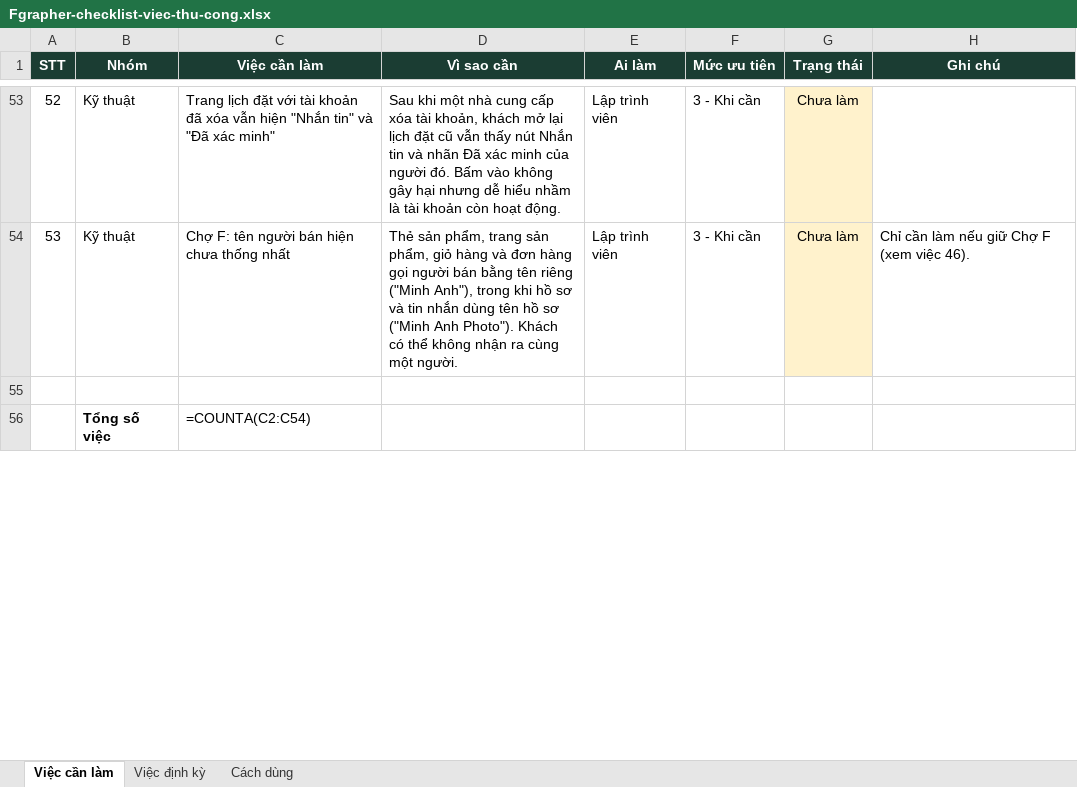
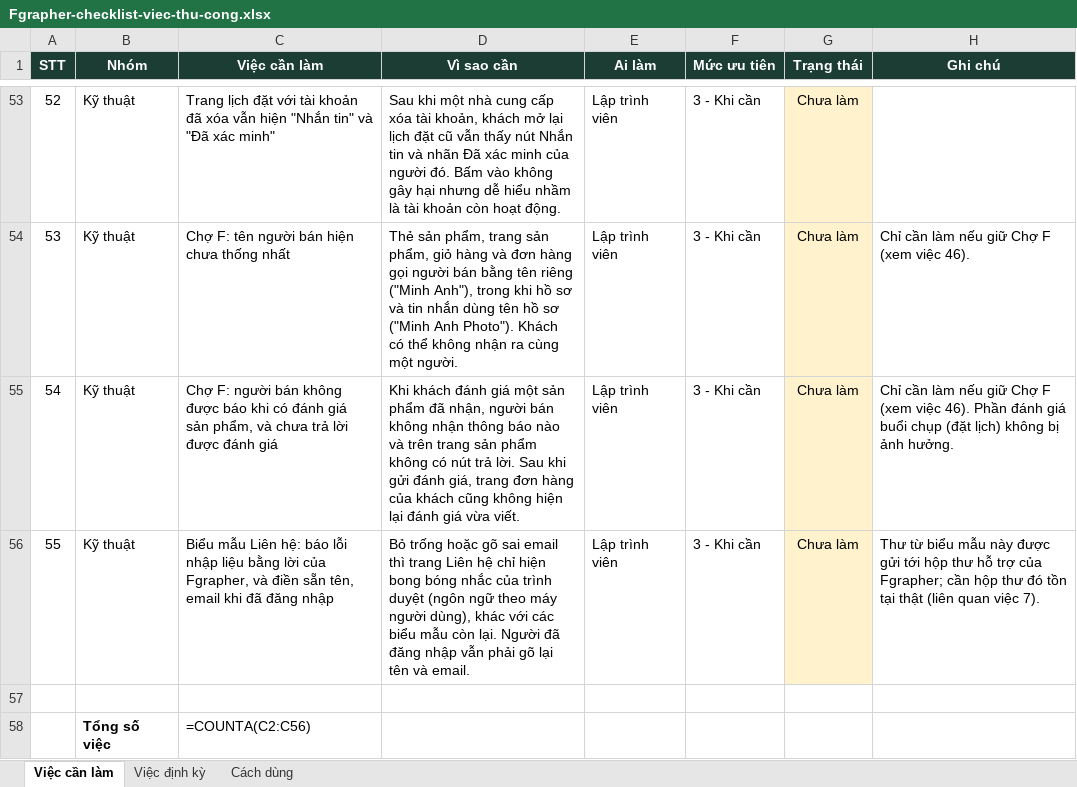
Before and after one commit to BaoHe198/Fgrapher, an Excel workbook: docs/ops/Fgrapher-checklist-viec-thu-cong.xlsx, sheet Việc cần làm, drawn as a sheet; only a part is shown, gaps mark what is left out; values as stored, in another font and other column widths than the file's, no borders; formulas without a stored value are shown as written; addresses are those after the commit; the diff covers the shown part only; the diff names each change by its address in the sheet, - before the commit and + after, or states it on an @@ line.

```diff
--- a/docs/ops/Fgrapher-checklist-viec-thu-cong.xlsx (sheet Việc cần làm)
+++ b/docs/ops/Fgrapher-checklist-viec-thu-cong.xlsx (sheet Việc cần làm)
+row 55: 54 | Kỹ thuật | Chợ F: người bán không được báo khi có đánh giá sản phẩm, và chưa trả lời được đánh giá | Khi khách đánh giá một sản phẩm đã nhận, người bán không nhận thông báo nào và trên trang sản phẩm không có nút trả lời. Sau khi gửi đánh giá, trang đơn hàng của khách cũng không hiện lại đánh giá vừa viết. | Lập trình viên | 3 - Khi cần | Chưa làm | Chỉ cần làm nếu giữ Chợ F (xem việc 46). Phần đánh giá buổi chụp (đặt lịch) không bị ảnh hưởng.
+row 56: 55 | Kỹ thuật | Biểu mẫu Liên hệ: báo lỗi nhập liệu bằng lời của Fgrapher, và điền sẵn tên, email khi đã đăng nhập | Bỏ trống hoặc gõ sai email thì trang Liên hệ chỉ hiện bong bóng nhắc của trình duyệt (ngôn ngữ theo máy người dùng), khác với các biểu mẫu còn lại. Người đã đăng nhập vẫn phải gõ lại tên và email. | Lập trình viên | 3 - Khi cần | Chưa làm | Thư từ biểu mẫu này được gửi tới hộp thư hỗ trợ của Fgrapher; cần hộp thư đó tồn tại thật (liên quan việc 7).
-C58 (Việc cần làm): =COUNTA(C2:C54)
+C58 (Việc cần làm): =COUNTA(C2:C56)
```
Also changed, not shown: 4 edited cells elsewhere in this sheet, sheet Cách dùng.
